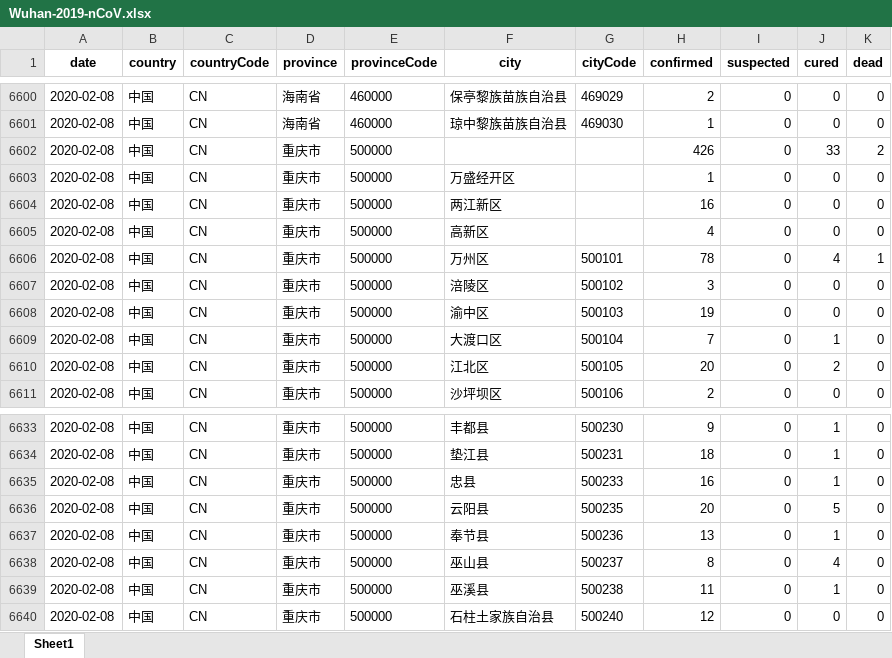
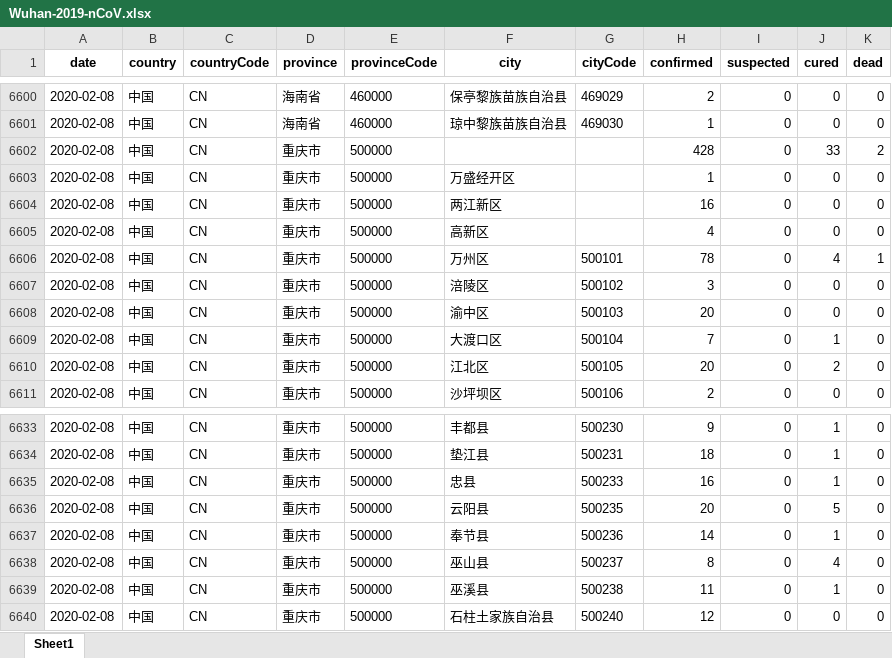
Before and after one commit to canghailan/Wuhan-2019-nCoV, an Excel workbook: Wuhan-2019-nCoV.xlsx, sheet Sheet1, drawn as a sheet; only a part is shown, gaps mark what is left out; values as stored, in another font and other column widths than the file's, no borders; the diff covers the shown part only; the diff names each change by its address in the sheet, - before the commit and + after, or states it on an @@ line.

```diff
--- a/Wuhan-2019-nCoV.xlsx (sheet Sheet1)
+++ b/Wuhan-2019-nCoV.xlsx (sheet Sheet1)
-H6602 (confirmed): 426
+H6602 (confirmed): 428
-H6608 (confirmed): 19
+H6608 (confirmed): 20
-H6637 (confirmed): 13
+H6637 (confirmed): 14
```
Also changed, not shown: 26 edited cells elsewhere in this sheet, 2 other files.
